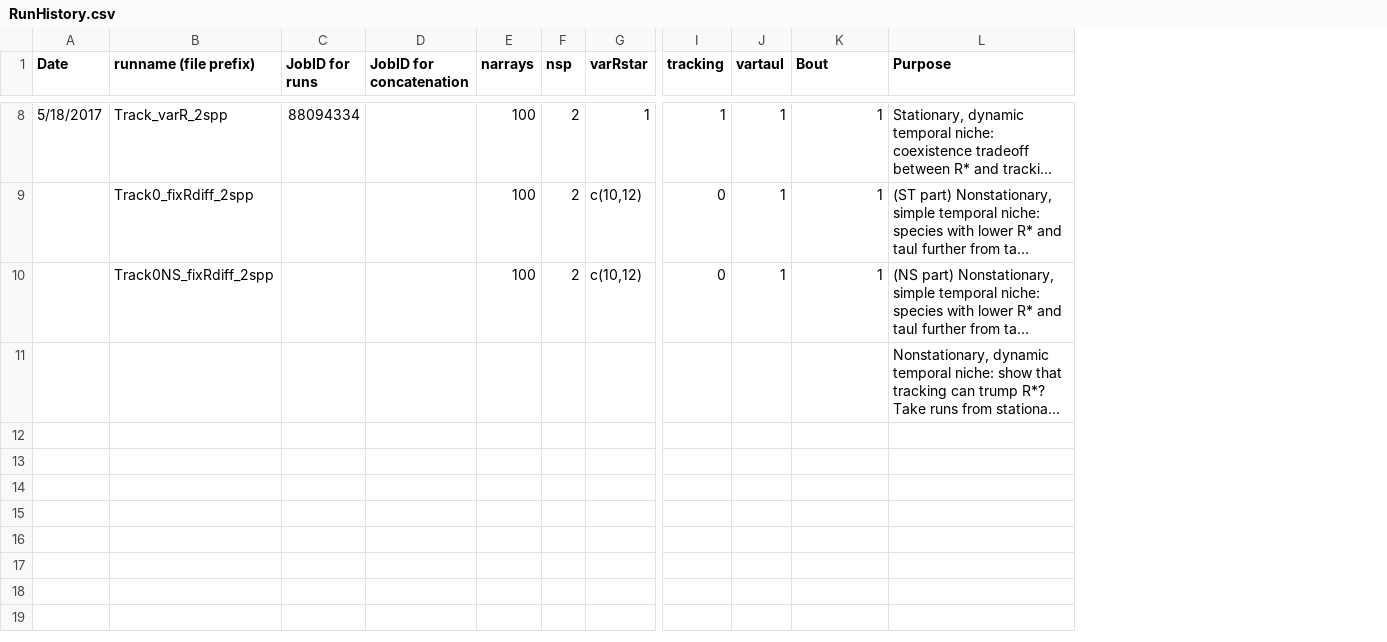
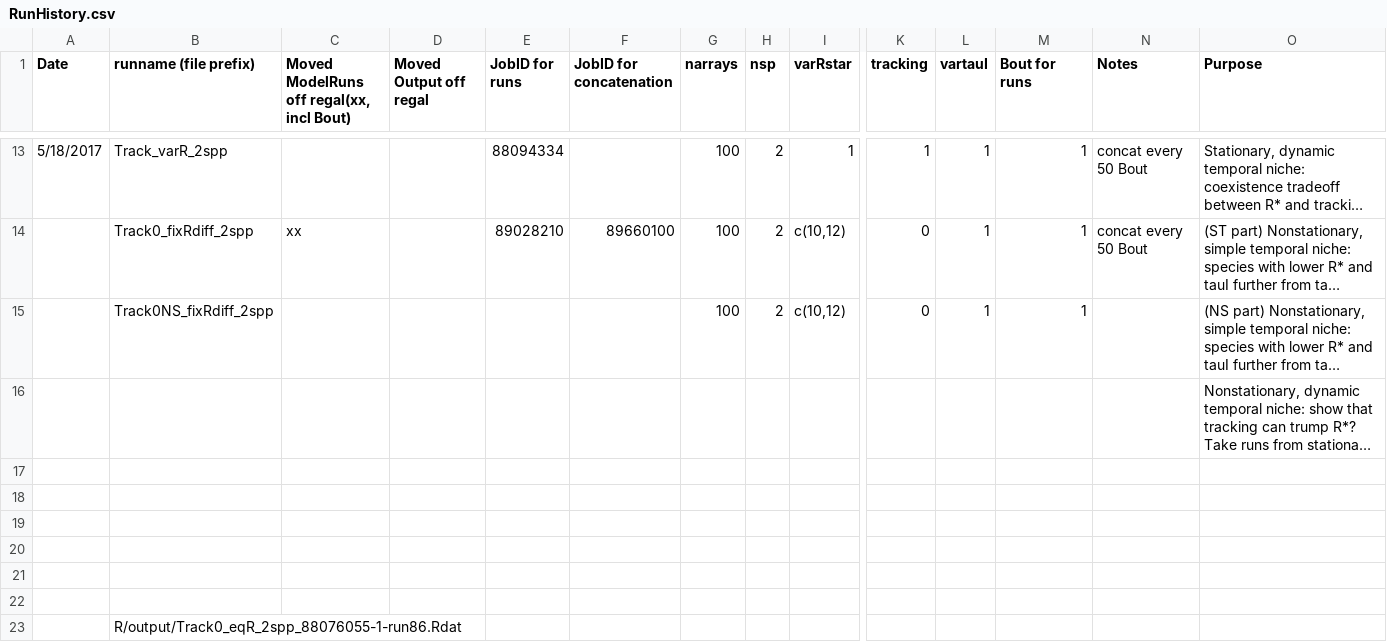
Before and after one commit to lizzieinvancouver/temporalvar, a CSV file: RunHistory.csv, drawn as a sheet; only a part is shown, gaps mark what is left out; long unchanged cells end in …; addresses are those after the commit; rows hold the shown columns only; the diff covers the shown part only; the diff names each change by its address in the sheet, - before the commit and + after, or states it on an @@ line.

Commit message:
updated list of runs

```diff
--- a/RunHistory.csv
+++ b/RunHistory.csv
+column C, row 1: Moved ModelRuns off regal(xx, incl Bout); row 14: xx
+column D (Moved Output off regal), empty
+column N (Notes), rows 13-14: concat every 50 Bout | concat every 50 Bout
-M1: Bout
+M1: Bout for runs
-E14 (JobID for runs): (empty)
+E14 (JobID for runs): 89028210
-F14 (JobID for concatenation): (empty)
+F14 (JobID for concatenation): 89660100
+row 17: (empty)
+row 18: (empty)
+row 19: (empty)
+row 20: (empty)
+row 21: (empty)
+row 22: (empty)
+row 23:  | R/output/Track0_eqR_2spp_88076055-1-run86.Rdat
```
Also changed, not shown: 5 added rows and 3 edited cells elsewhere in this file.
